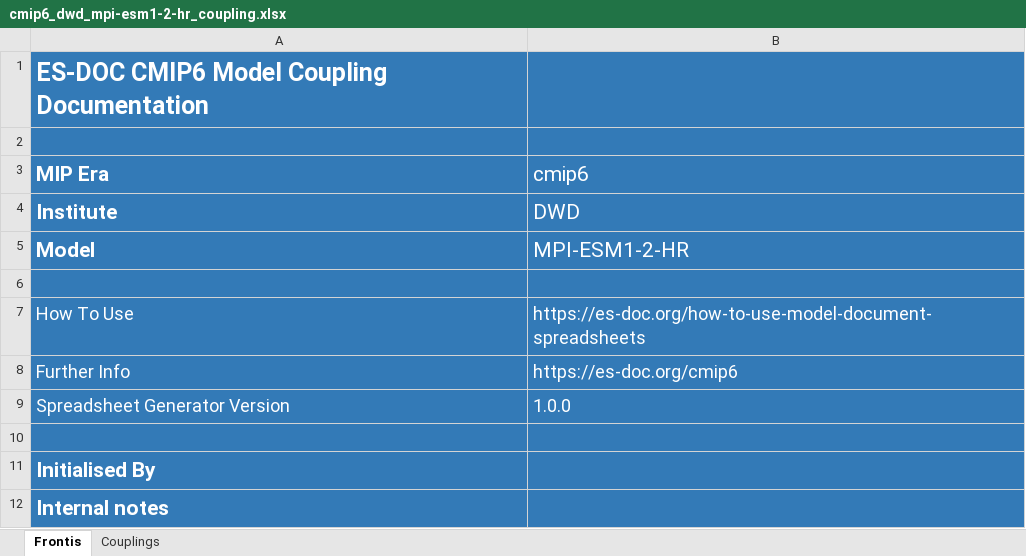
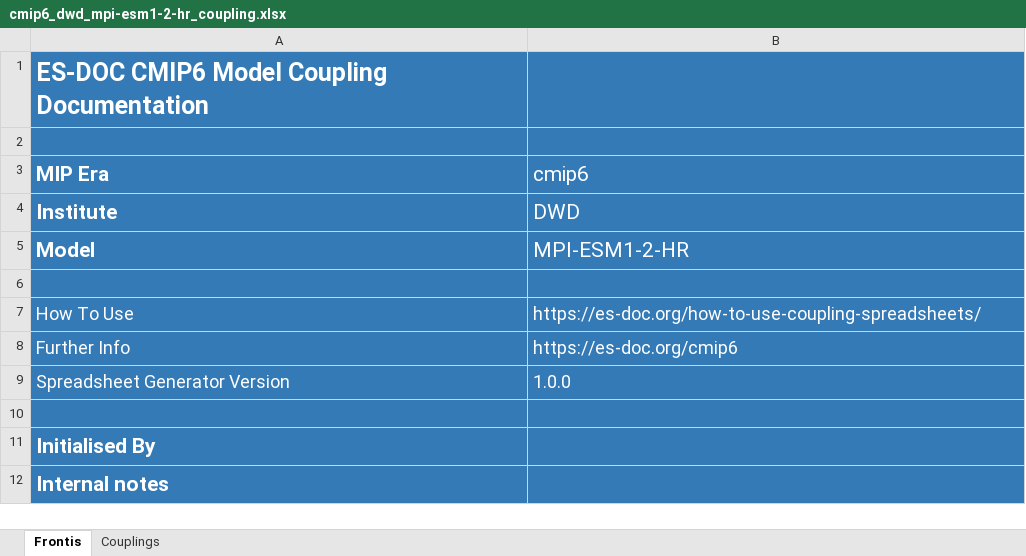
Before and after one commit to ES-DOC-INSTITUTIONAL/dwd, an Excel workbook: cmip6/models/mpi-esm1-2-hr/cmip6_dwd_mpi-esm1-2-hr_coupling.xlsx, sheet Frontis, drawn as a sheet; values as stored, in another font and other column widths than the file's, no borders; the diff names each change by its address in the sheet, - before the commit and + after, or states it on an @@ line.

Commit message:
coupling-xls-regenerated

```diff
--- a/cmip6/models/mpi-esm1-2-hr/cmip6_dwd_mpi-esm1-2-hr_coupling.xlsx (sheet Frontis)
+++ b/cmip6/models/mpi-esm1-2-hr/cmip6_dwd_mpi-esm1-2-hr_coupling.xlsx (sheet Frontis)
-B7 (cmip6): https://es-doc.org/how-to-use-model-document-spreadsheets
+B7 (cmip6): https://es-doc.org/how-to-use-coupling-spreadsheets/
```
